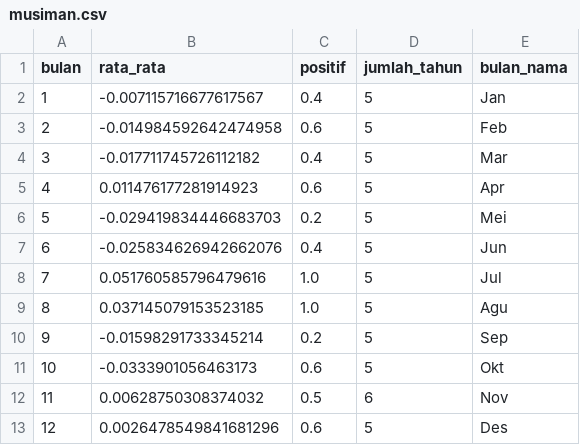
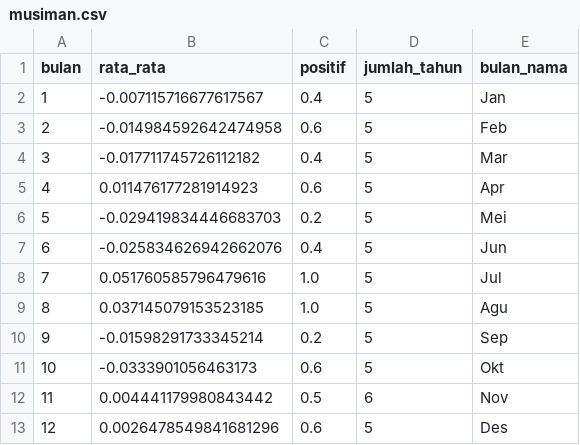
Before and after one commit to 4RGY/ihsg-idx-analytics, a CSV file: outputs/musiman.csv, drawn as a sheet.

```diff
--- a/outputs/musiman.csv
+++ b/outputs/musiman.csv
@@ -11,3 +11,3 @@ bulan,rata_rata,positif,jumlah_tahun,bulan_nama
 10,-0.0333901056463173,0.6,5,Okt
-11,0.00628750308374032,0.5,6,Nov
+11,0.004441179980843442,0.5,6,Nov
 12,0.0026478549841681296,0.6,5,Des
```
Also changed, not shown: outputs/korelasi.csv, outputs/metrik.csv, 7 other files.
